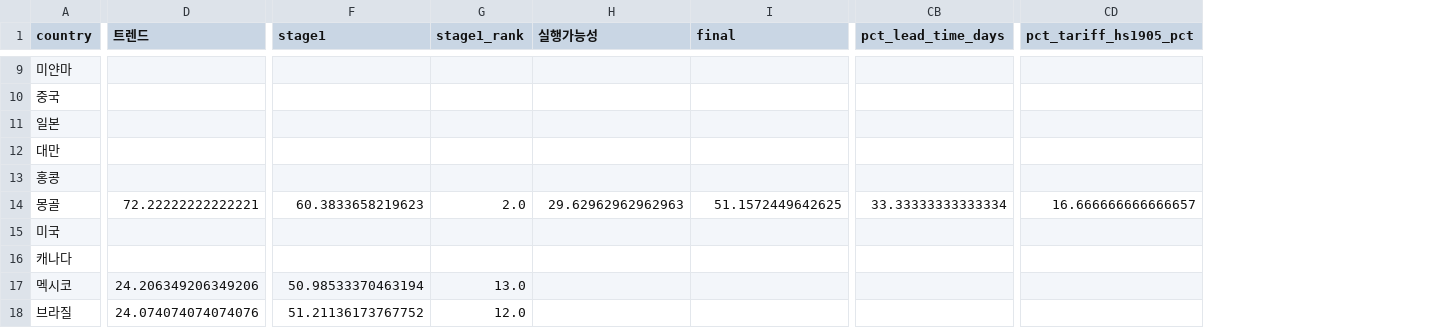
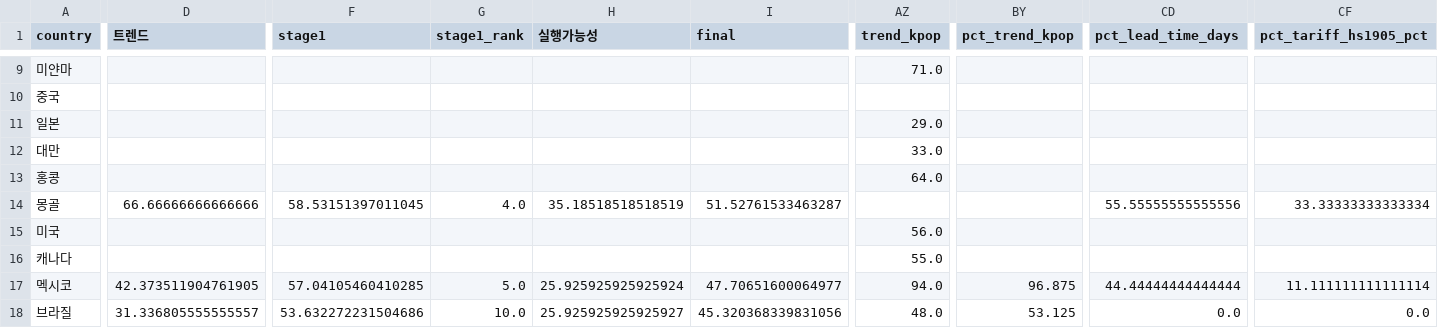
Before and after one commit to yeseung1202-dot/kfood-export-agent, a CSV file: data/scores.csv, drawn as a sheet; only a part is shown, gaps mark what is left out; addresses are those after the commit; the diff covers the shown part only; the diff names each change by its address in the sheet, - before the commit and + after, or states it on an @@ line.

```diff
--- a/data/scores.csv
+++ b/data/scores.csv
+column AZ (trend_kpop), rows 9-18: 71.0 |  | 29.0 | 33.0 | 64.0 |  | 56.0 | 55.0 | 94.0 | 48.0
+column BY (pct_trend_kpop), rows 17-18: 96.875 | 53.125
-D14 (트렌드): 72.22222222222221
+D14 (트렌드): 66.66666666666666
-F14 (stage1): 60.3833658219623
+F14 (stage1): 58.53151397011045
-G14 (stage1_rank): 2.0
+G14 (stage1_rank): 4.0
-H14 (실행가능성): 29.62962962962963
+H14 (실행가능성): 35.18518518518519
-I14 (final): 51.1572449642625
+I14 (final): 51.52761533463287
-CD14 (pct_lead_time_days): 33.33333333333334
+CD14 (pct_lead_time_days): 55.55555555555556
-CF14 (pct_tariff_hs1905_pct): 16.666666666666657
+CF14 (pct_tariff_hs1905_pct): 33.33333333333334
-D17 (트렌드): 24.206349206349206
+D17 (트렌드): 42.373511904761905
-F17 (stage1): 50.98533370463194
+F17 (stage1): 57.04105460410285
-G17 (stage1_rank): 13.0
+G17 (stage1_rank): 5.0
-H17 (실행가능성): (empty)
+H17 (실행가능성): 25.925925925925924
-I17 (final): (empty)
+I17 (final): 47.70651600064977
-CD17 (pct_lead_time_days): (empty)
+CD17 (pct_lead_time_days): 44.44444444444444
-CF17 (pct_tariff_hs1905_pct): (empty)
+CF17 (pct_tariff_hs1905_pct): 11.111111111111114
-D18 (트렌드): 24.074074074074076
+D18 (트렌드): 31.336805555555557
-F18 (stage1): 51.21136173767752
+F18 (stage1): 53.632272231504686
-G18 (stage1_rank): 12.0
+G18 (stage1_rank): 10.0
-H18 (실행가능성): (empty)
+H18 (실행가능성): 25.925925925925927
-I18 (final): (empty)
+I18 (final): 45.320368339831056
-CD18 (pct_lead_time_days): (empty)
+CD18 (pct_lead_time_days): 0.0
-CF18 (pct_tariff_hs1905_pct): (empty)
+CF18 (pct_tariff_hs1905_pct): 0.0
```
Also changed, not shown: 127 edited cells elsewhere in this file, data/manual/trend.csv, data/scores_expand.csv, 17 other files.
